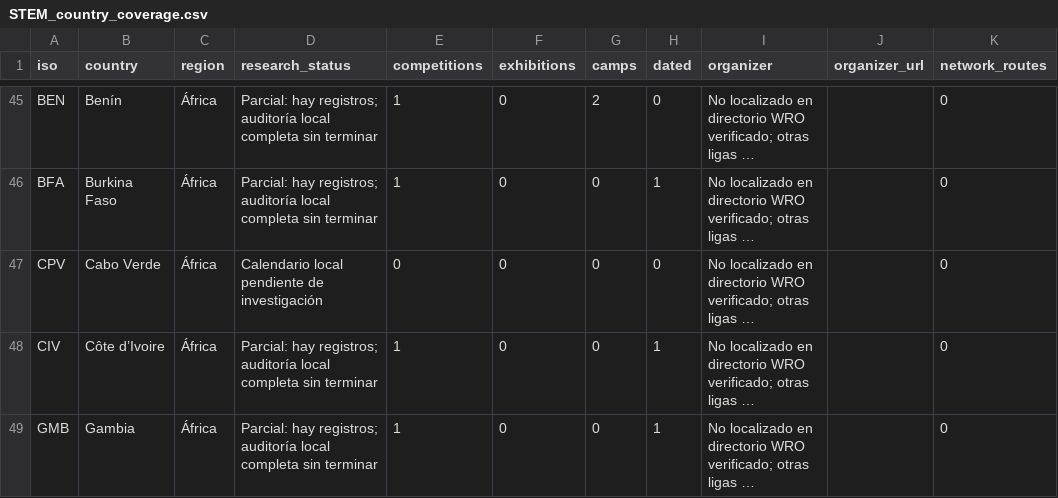
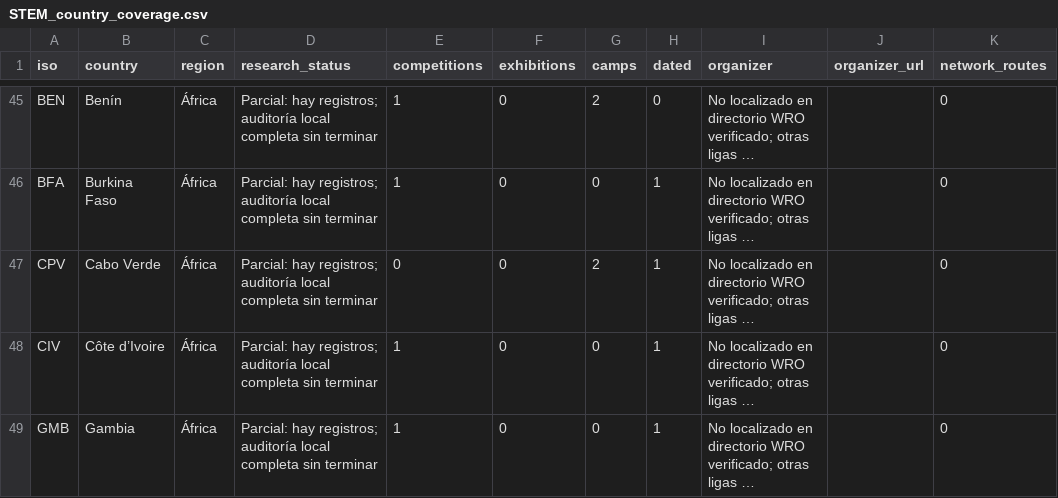
Before and after one commit to Paldd/stem-family-atlas, a CSV file: dist/es/downloads/STEM_country_coverage.csv, drawn as a sheet; only a part is shown, gaps mark what is left out; long unchanged cells end in …; the diff covers the shown part only; the diff names each change by its address in the sheet, - before the commit and + after, or states it on an @@ line.

```diff
--- a/dist/es/downloads/STEM_country_coverage.csv
+++ b/dist/es/downloads/STEM_country_coverage.csv
-D47 (research_status): Calendario local pendiente de investigación
+D47 (research_status): Parcial: hay registros; auditoría local completa sin terminar
-G47 (camps): 0
+G47 (camps): 2
-H47 (dated): 0
+H47 (dated): 1
```
Also changed, not shown: 17 edited cells elsewhere in this file, dist/downloads/STEM_country_coverage.csv, 52 other files.
